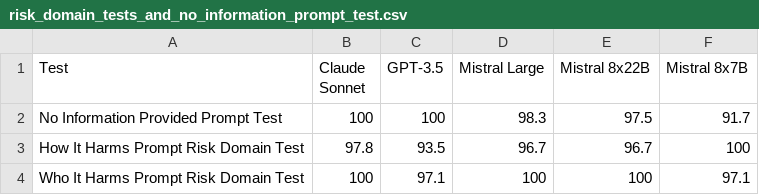
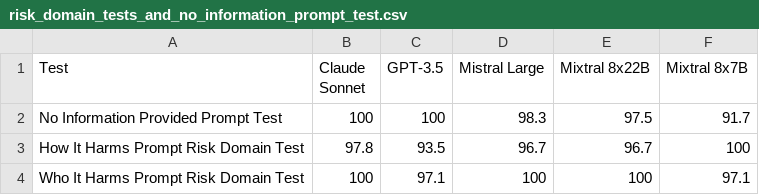
Before and after one commit to lambda-feedback/RiskAssessment, a CSV file: app/plotting_results/risk_domain_tests_and_no_information_prompt_test.csv, drawn as a sheet.

```diff
--- a/app/plotting_results/risk_domain_tests_and_no_information_prompt_test.csv
+++ b/app/plotting_results/risk_domain_tests_and_no_information_prompt_test.csv
@@ -1,2 +1,2 @@
-Test,Claude Sonnet,GPT-3.5,Mistral Large,Mistral 8x22B,Mistral 8x7B
+Test,Claude Sonnet,GPT-3.5,Mistral Large,Mixtral 8x22B,Mixtral 8x7B
 No Information Provided Prompt Test,100,100,98.3,97.5,91.7
```
Also changed, not shown: app/plotting_results/ablation_study_out_of_domain.csv, app/plotting_results/ablation_study_physical_risks.csv, 11 other files.
